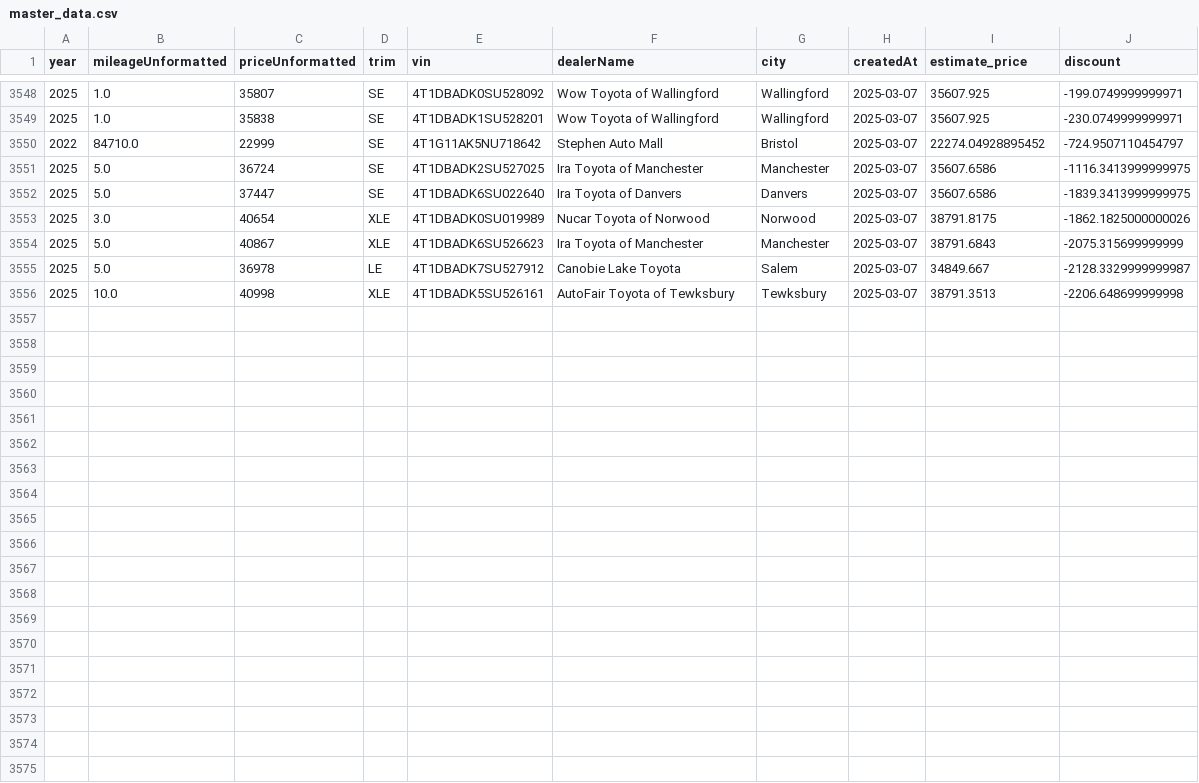
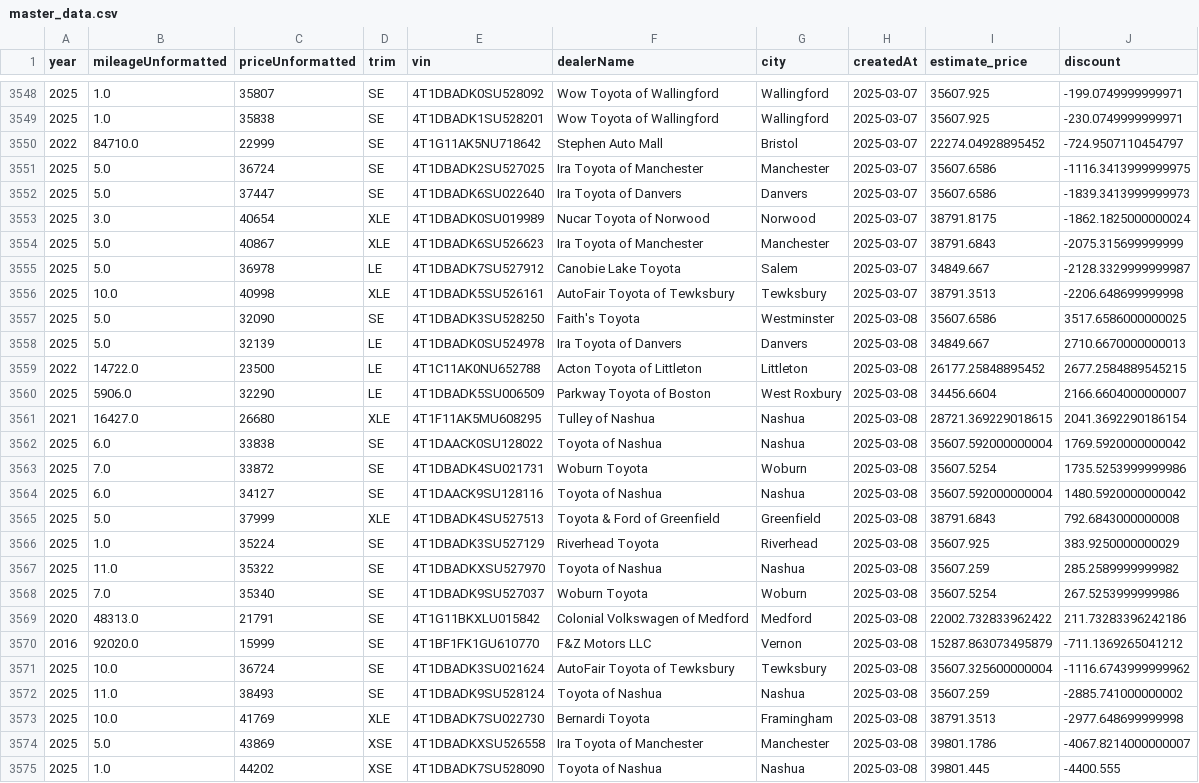
Before and after one commit to MMel099/UsedCarPricer, a CSV file: data/master_data.csv, drawn as a sheet; only a part is shown, gaps mark what is left out; the diff covers the shown part only.

Commit message:
Automatic daily car data

```diff
--- a/data/master_data.csv
+++ b/data/master_data.csv
@@ -3551,4 +3551,4 @@ year,mileageUnformatted,priceUnformatted,trim,vin,dealerName,city,createdAt,esti
 2025,5.0,36724,SE,4T1DBADK2SU527025,Ira Toyota of Manchester,Manchester,2025-03-07,35607.6586,-1116.3413999999975
-2025,5.0,37447,SE,4T1DBADK6SU022640,Ira Toyota of Danvers,Danvers,2025-03-07,35607.6586,-1839.3413999999975
-2025,3.0,40654,XLE,4T1DBADK0SU019989,Nucar Toyota of Norwood,Norwood,2025-03-07,38791.8175,-1862.1825000000026
+2025,5.0,37447,SE,4T1DBADK6SU022640,Ira Toyota of Danvers,Danvers,2025-03-07,35607.6586,-1839.3413999999973
+2025,3.0,40654,XLE,4T1DBADK0SU019989,Nucar Toyota of Norwood,Norwood,2025-03-07,38791.8175,-1862.1825000000024
 2025,5.0,40867,XLE,4T1DBADK6SU526623,Ira Toyota of Manchester,Manchester,2025-03-07,38791.6843,-2075.315699999999
@@ -3556 +3556,20 @@ year,mileageUnformatted,priceUnformatted,trim,vin,dealerName,city,createdAt,esti
 2025,10.0,40998,XLE,4T1DBADK5SU526161,AutoFair Toyota of Tewksbury,Tewksbury,2025-03-07,38791.3513,-2206.648699999998
+2025,5.0,32090,SE,4T1DBADK3SU528250,Faith's Toyota,Westminster,2025-03-08,35607.6586,3517.6586000000025
+2025,5.0,32139,LE,4T1DBADK0SU524978,Ira Toyota of Danvers,Danvers,2025-03-08,34849.667,2710.6670000000013
+2022,14722.0,23500,LE,4T1C11AK0NU652788,Acton Toyota of Littleton,Littleton,2025-03-08,26177.25848895452,2677.2584889545215
+2025,5906.0,32290,LE,4T1DBADK5SU006509,Parkway Toyota of Boston,West Roxbury,2025-03-08,34456.6604,2166.6604000000007
+2021,16427.0,26680,XLE,4T1F11AK5MU608295,Tulley of Nashua,Nashua,2025-03-08,28721.369229018615,2041.3692290186154
+2025,6.0,33838,SE,4T1DAACK0SU128022,Toyota of Nashua,Nashua,2025-03-08,35607.592000000004,1769.5920000000042
+2025,7.0,33872,SE,4T1DBADK4SU021731,Woburn Toyota,Woburn,2025-03-08,35607.5254,1735.5253999999986
+2025,6.0,34127,SE,4T1DAACK9SU128116,Toyota of Nashua,Nashua,2025-03-08,35607.592000000004,1480.5920000000042
+2025,5.0,37999,XLE,4T1DBADK4SU527513,Toyota & Ford of Greenfield,Greenfield,2025-03-08,38791.6843,792.6843000000008
+2025,1.0,35224,SE,4T1DBADK3SU527129,Riverhead Toyota,Riverhead,2025-03-08,35607.925,383.9250000000029
+2025,11.0,35322,SE,4T1DBADKXSU527970,Toyota of Nashua,Nashua,2025-03-08,35607.259,285.2589999999982
+2025,7.0,35340,SE,4T1DBADK9SU527037,Woburn Toyota,Woburn,2025-03-08,35607.5254,267.5253999999986
+2020,48313.0,21791,SE,4T1G11BKXLU015842,Colonial Volkswagen of Medford,Medford,2025-03-08,22002.732833962422,211.73283396242186
+2016,92020.0,15999,SE,4T1BF1FK1GU610770,F&Z Motors LLC,Vernon,2025-03-08,15287.863073495879,-711.1369265041212
+2025,10.0,36724,SE,4T1DBADK3SU021624,AutoFair Toyota of Tewksbury,Tewksbury,2025-03-08,35607.325600000004,-1116.6743999999962
+2025,11.0,38493,SE,4T1DBADK9SU528124,Toyota of Nashua,Nashua,2025-03-08,35607.259,-2885.741000000002
+2025,10.0,41769,XLE,4T1DBADK7SU022730,Bernardi Toyota,Framingham,2025-03-08,38791.3513,-2977.648699999998
+2025,5.0,43869,XSE,4T1DBADKXSU526558,Ira Toyota of Manchester,Manchester,2025-03-08,39801.1786,-4067.8214000000007
+2025,1.0,44202,XSE,4T1DBADK7SU528090,Toyota of Nashua,Nashua,2025-03-08,39801.445,-4400.555
```
Also changed, not shown: 3 edited cells elsewhere in this file, data/daily_stats.csv, data/newest_data.csv, 3 other files.
